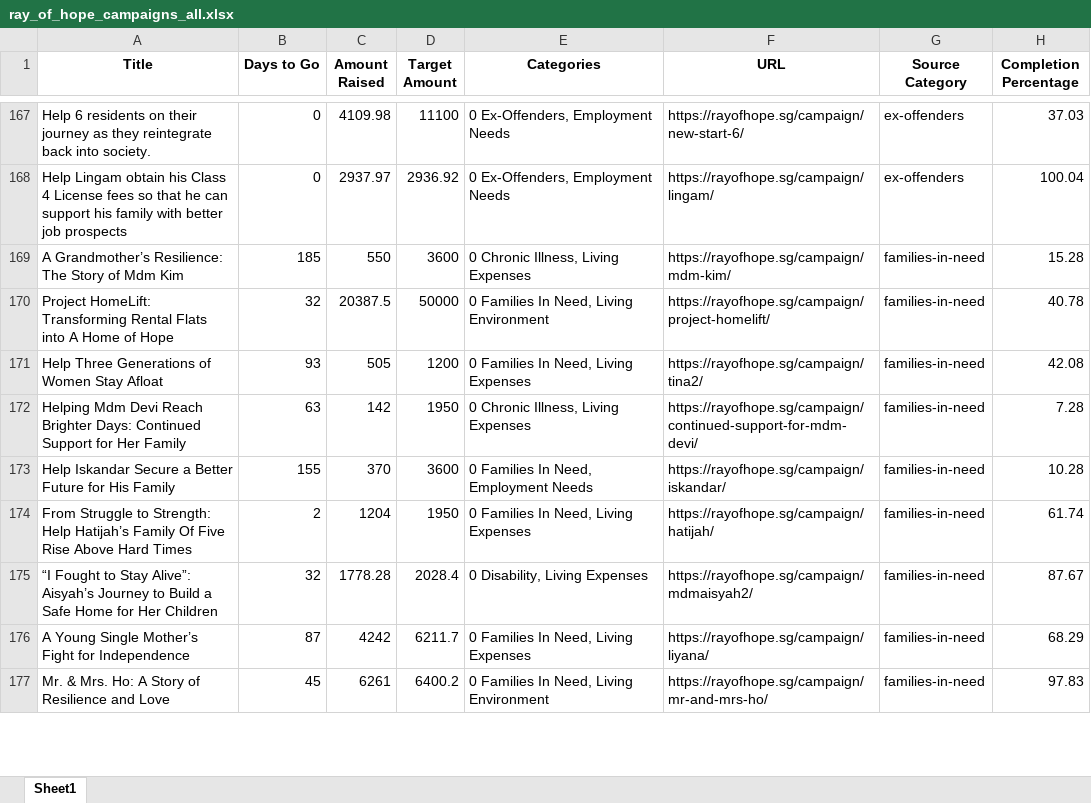
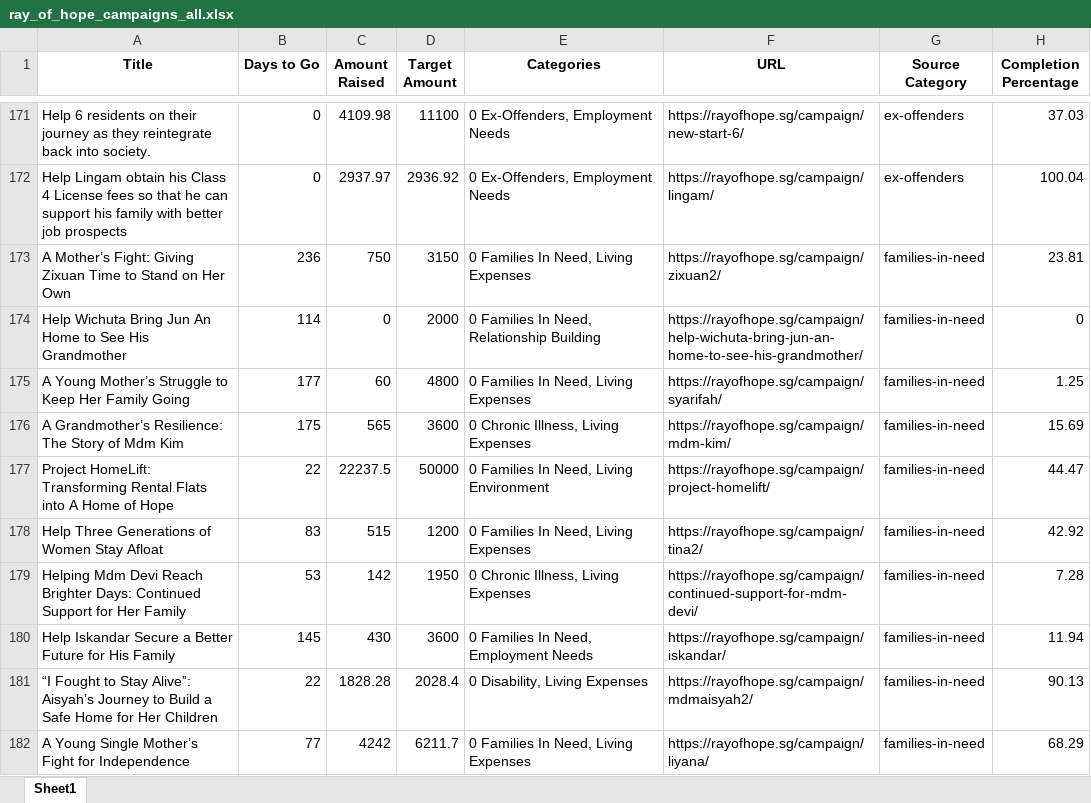
Before and after one commit to YingXuan99/RoH_Analysis, an Excel workbook: ray_of_hope_campaigns_all.xlsx, sheet Sheet1, drawn as a sheet; only a part is shown, gaps mark what is left out; values as stored, in another font and other column widths than the file's, no borders; removed rows and columns are numbered as before the commit, all else as after; the diff covers the shown part only; the diff names each change by its address in the sheet, - before the commit and + after, or states it on an @@ line.

```diff
--- a/ray_of_hope_campaigns_all.xlsx (sheet Sheet1)
+++ b/ray_of_hope_campaigns_all.xlsx (sheet Sheet1)
+row 173: A Mother’s Fight: Giving Zixuan Time to Stand on Her Own | 236 | 750 | 3150 | 0 Families In Need, Living Expenses | https://rayofhope.sg/campaign/zixuan2/ | families-in-need | 23.81
+row 174: Help Wichuta Bring Jun An Home to See His Grandmother | 114 | 0 | 2000 | 0 Families In Need, Relationship Building | https://rayofhope.sg/campaign/help-wichuta-bring-jun-an-home-to-see-his-grandmother/ | families-in-need | 0
+row 175: A Young Mother’s Struggle to Keep Her Family Going | 177 | 60 | 4800 | 0 Families In Need, Living Expenses | https://rayofhope.sg/campaign/syarifah/ | families-in-need | 1.25
-B176 (Days to Go): 185
+B176 (Days to Go): 175
-C176 (Amount Raised): 550
+C176 (Amount Raised): 565
-H176 (Completion Percentage): 15.28
+H176 (Completion Percentage): 15.69
-B177 (Days to Go): 32
+B177 (Days to Go): 22
-C177 (Amount Raised): 20387.5
+C177 (Amount Raised): 22237.5
-H177 (Completion Percentage): 40.78
+H177 (Completion Percentage): 44.47
-B178 (Days to Go): 93
+B178 (Days to Go): 83
-C178 (Amount Raised): 505
+C178 (Amount Raised): 515
-H178 (Completion Percentage): 42.08
+H178 (Completion Percentage): 42.92
-B179 (Days to Go): 63
+B179 (Days to Go): 53
-B180 (Days to Go): 155
+B180 (Days to Go): 145
-C180 (Amount Raised): 370
+C180 (Amount Raised): 430
-H180 (Completion Percentage): 10.28
+H180 (Completion Percentage): 11.94
-row 174: From Struggle to Strength: Help Hatijah’s Family Of Five Rise Above Hard Times | 2 | 1204 | 1950 | 0 Families In Need, Living Expenses | https://rayofhope.sg/campaign/hatijah/ | families-in-need | 61.74
-B181 (Days to Go): 32
+B181 (Days to Go): 22
-C181 (Amount Raised): 1778.28
+C181 (Amount Raised): 1828.28
-H181 (Completion Percentage): 87.67
+H181 (Completion Percentage): 90.13
-B182 (Days to Go): 87
+B182 (Days to Go): 77
-row 177: Mr. & Mrs. Ho: A Story of Resilience and Love | 45 | 6261 | 6400.2 | 0 Families In Need, Living Environment | https://rayofhope.sg/campaign/mr-and-mrs-ho/ | families-in-need | 97.83
```
Also changed, not shown: 24 added rows, 19 removed rows and 100 edited cells elsewhere in this sheet, ray-of-hope-analysis/public/ray_of_hope_campaigns_detailed.xlsx, ray_of_hope_campaigns_detailed.xlsx, 12 other files.
